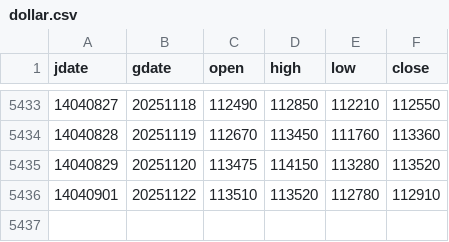
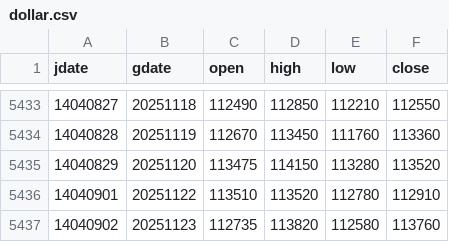
Before and after one commit to m-ahmadi/dollar, a CSV file: data/dollar.csv, drawn as a sheet; only a part is shown, gaps mark what is left out.

Commit message:
data update

```diff
--- a/data/dollar.csv
+++ b/data/dollar.csv
@@ -5436 +5436,2 @@ jdate,gdate,open,high,low,close
 14040901,20251122,113510,113520,112780,112910
+14040902,20251123,112735,113820,112580,113760
```
Also changed, not shown: 5 other files.
